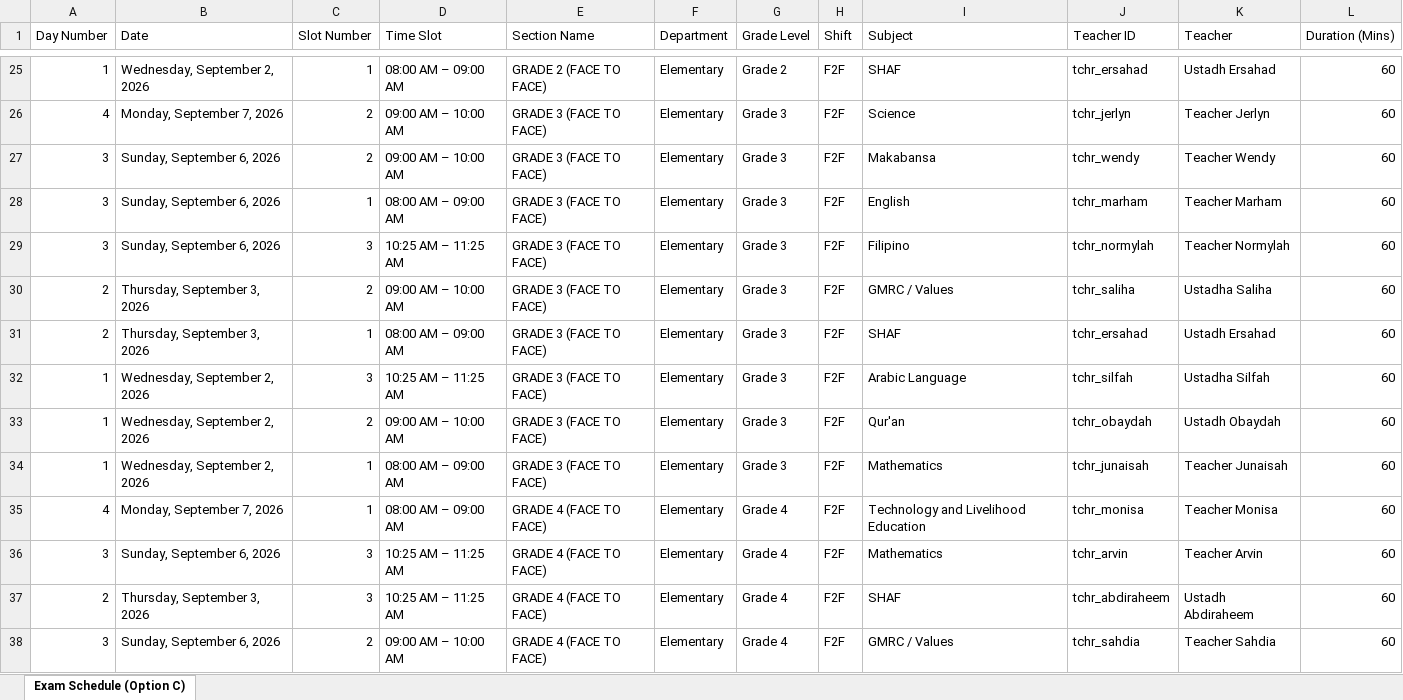
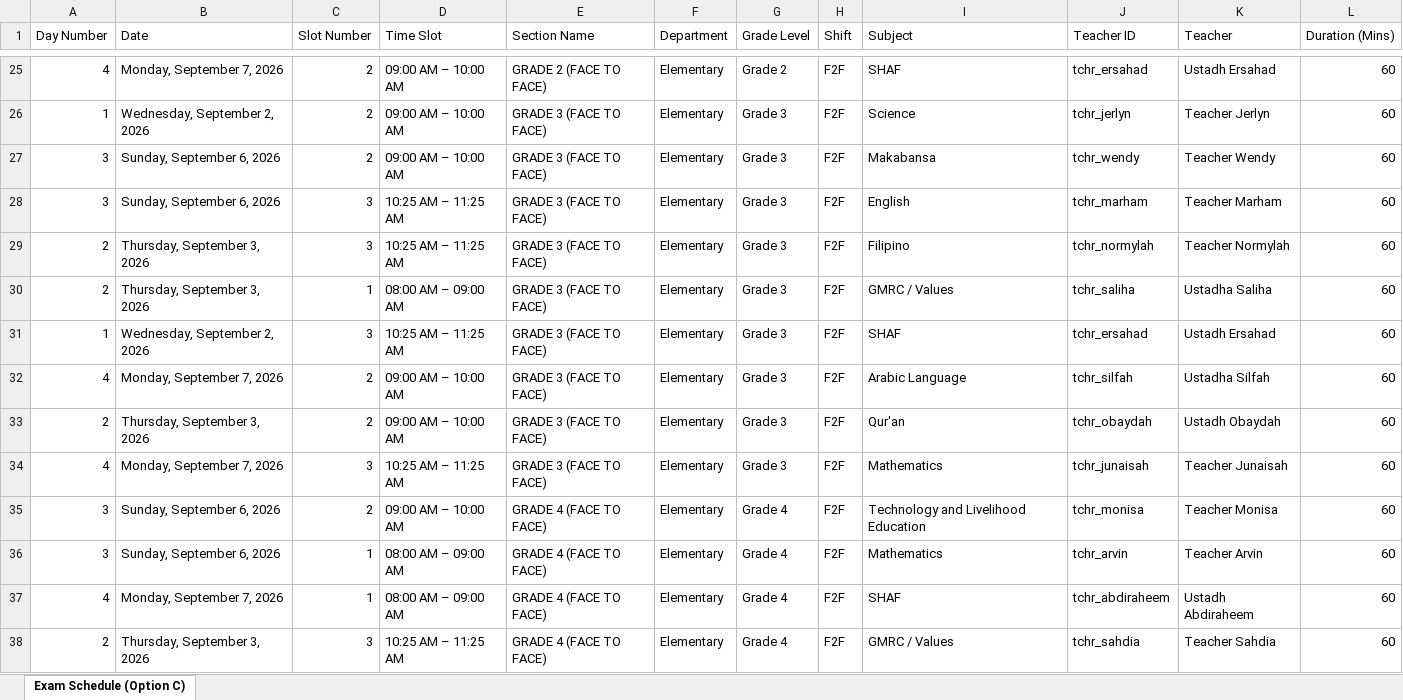
Before and after one commit to zhairel/AMIS-Exam-Scheduler, an Excel workbook: Term_Examination_Schedule_S.Y._2026-2027_Optimized.xlsx, sheet Exam Schedule (Option C), drawn as a sheet; only a part is shown, gaps mark what is left out; values as stored, in another font and other column widths than the file's, no borders; removed rows and columns are numbered as before the commit, all else as after; the diff covers the shown part only; the diff names each change by its address in the sheet, - before the commit and + after, or states it on an @@ line.

Commit message:
Rebalance 1st Term Examination Schedule evenly across all 4 exam days (Sep 2, 3, 6, 7) with 0 conflicts, 120-min HS Math, and section-first distribution

```diff
--- a/Term_Examination_Schedule_S.Y._2026-2027_Optimized.xlsx (sheet Exam Schedule (Option C))
+++ b/Term_Examination_Schedule_S.Y._2026-2027_Optimized.xlsx (sheet Exam Schedule (Option C))
-A25 (Day Number): 1
+A25 (Day Number): 4
-B25 (Date): Wednesday, September 2, 2026
+B25 (Date): Monday, September 7, 2026
-C25 (Slot Number): 1
+C25 (Slot Number): 2
-D25 (Time Slot): 08:00 AM – 09:00 AM
+D25 (Time Slot): 09:00 AM – 10:00 AM
-A26 (Day Number): 4
+A26 (Day Number): 1
-B26 (Date): Monday, September 7, 2026
+B26 (Date): Wednesday, September 2, 2026
-C28 (Slot Number): 1
+C28 (Slot Number): 3
-D28 (Time Slot): 08:00 AM – 09:00 AM
+D28 (Time Slot): 10:25 AM – 11:25 AM
-A29 (Day Number): 3
+A29 (Day Number): 2
-B29 (Date): Sunday, September 6, 2026
+B29 (Date): Thursday, September 3, 2026
-C30 (Slot Number): 2
+C30 (Slot Number): 1
-D30 (Time Slot): 09:00 AM – 10:00 AM
+D30 (Time Slot): 08:00 AM – 09:00 AM
-row 31: 2 | Thursday, September 3, 2026 | 1 | 08:00 AM – 09:00 AM | GRADE 3 (FACE TO FACE) | Elementary | Grade 3 | F2F | SHAF | tchr_ersahad | Ustadh Ersahad | 60
-I31 (Subject): Arabic Language
+I31 (Subject): SHAF
-J31 (Teacher ID): tchr_silfah
+J31 (Teacher ID): tchr_ersahad
-K31 (Teacher): Ustadha Silfah
+K31 (Teacher): Ustadh Ersahad
+row 32: 4 | Monday, September 7, 2026 | 2 | 09:00 AM – 10:00 AM | GRADE 3 (FACE TO FACE) | Elementary | Grade 3 | F2F | Arabic Language | tchr_silfah | Ustadha Silfah | 60
-A33 (Day Number): 1
+A33 (Day Number): 2
-B33 (Date): Wednesday, September 2, 2026
+B33 (Date): Thursday, September 3, 2026
-A34 (Day Number): 1
+A34 (Day Number): 4
-B34 (Date): Wednesday, September 2, 2026
+B34 (Date): Monday, September 7, 2026
-C34 (Slot Number): 1
+C34 (Slot Number): 3
-D34 (Time Slot): 08:00 AM – 09:00 AM
+D34 (Time Slot): 10:25 AM – 11:25 AM
-A35 (Day Number): 4
+A35 (Day Number): 3
-B35 (Date): Monday, September 7, 2026
+B35 (Date): Sunday, September 6, 2026
-C35 (Slot Number): 1
+C35 (Slot Number): 2
-D35 (Time Slot): 08:00 AM – 09:00 AM
+D35 (Time Slot): 09:00 AM – 10:00 AM
-C36 (Slot Number): 3
+C36 (Slot Number): 1
-D36 (Time Slot): 10:25 AM – 11:25 AM
+D36 (Time Slot): 08:00 AM – 09:00 AM
+row 37: 4 | Monday, September 7, 2026 | 1 | 08:00 AM – 09:00 AM | GRADE 4 (FACE TO FACE) | Elementary | Grade 4 | F2F | SHAF | tchr_abdiraheem | Ustadh Abdiraheem | 60
-I38 (Subject): SHAF
+I38 (Subject): GMRC / Values
-J38 (Teacher ID): tchr_abdiraheem
+J38 (Teacher ID): tchr_sahdia
-K38 (Teacher): Ustadh Abdiraheem
+K38 (Teacher): Teacher Sahdia
-row 38: 3 | Sunday, September 6, 2026 | 2 | 09:00 AM – 10:00 AM | GRADE 4 (FACE TO FACE) | Elementary | Grade 4 | F2F | GMRC / Values | tchr_sahdia | Teacher Sahdia | 60
```
Also changed, not shown: 18 added rows, 18 removed rows and 1380 edited cells elsewhere in this sheet, 12 other files.
